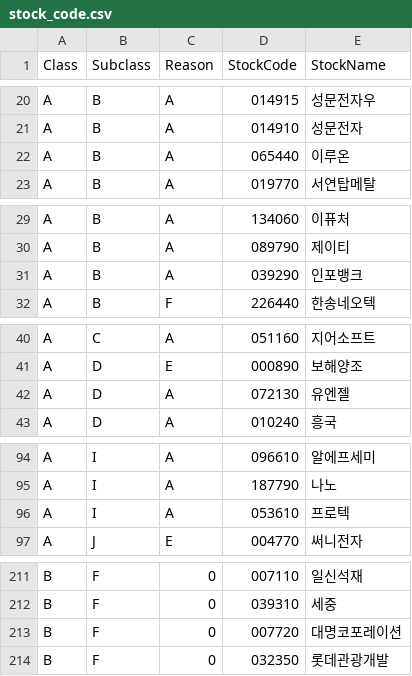
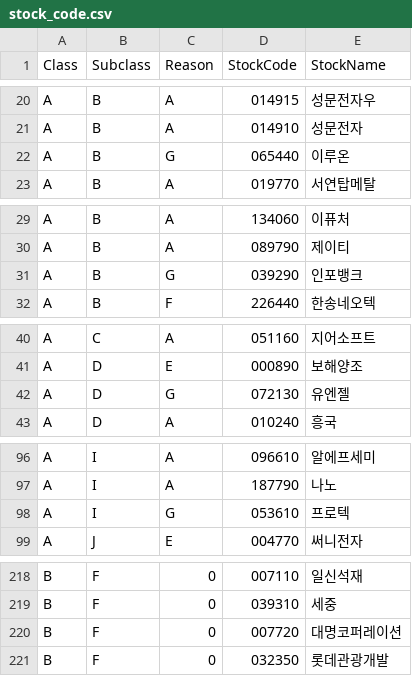
Before and after one commit to sungje317/microservice, a CSV file: stock_code.csv, drawn as a sheet; only a part is shown, gaps mark what is left out; the diff covers the shown part only.

Commit message:
Update stock_code.csv
mancle/stock/stock_code.csv 반영

```diff
--- a/stock_code.csv
+++ b/stock_code.csv
@@ -21,3 +21,3 @@ A,B,A,014915,성문전자우
 A,B,A,014910,성문전자
-A,B,A,065440,이루온
+A,B,G,065440,이루온
 A,B,A,019770,서연탑메탈
@@ -30,3 +30,3 @@ A,B,A,134060,이퓨처
 A,B,A,089790,제이티
-A,B,A,039290,인포뱅크
+A,B,G,039290,인포뱅크
 A,B,F,226440,한송네오텍
@@ -41,3 +41,3 @@ A,C,A,051160,지어소프트
 A,D,E,000890,보해양조
-A,D,A,072130,유엔젤
+A,D,G,072130,유엔젤
 A,D,A,010240,흥국
@@ -95,3 +97,3 @@ A,I,A,096610,알에프세미
 A,I,A,187790,나노
-A,I,A,053610,프로텍
+A,I,G,053610,프로텍
 A,J,E,004770,써니전자
@@ -212,3 +219,3 @@ B,F,0,007110,일신석재
 B,F,0,039310,세중
-B,F,0,007720,대명코포레이션
+B,F,0,007720,대명코퍼레이션
 B,F,0,032350,롯데관광개발
```
Also changed, not shown: 13 added rows and 13 edited cells elsewhere in this file.
